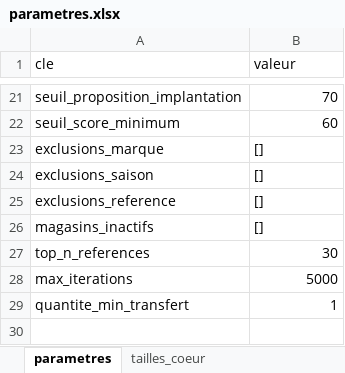
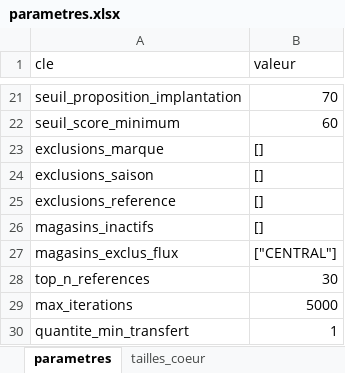
Before and after one commit to anthonyfootkorner-ctrl/FK-TEAM-PLANNER, an Excel workbook: StockFlowAI/config/parametres.xlsx, sheet parametres, drawn as a sheet; only a part is shown, gaps mark what is left out; values as stored, in another font and other column widths than the file's, no borders; the diff names each change by its address in the sheet, - before the commit and + after, or states it on an @@ line.

```diff
--- a/StockFlowAI/config/parametres.xlsx (sheet parametres)
+++ b/StockFlowAI/config/parametres.xlsx (sheet parametres)
+row 27: magasins_exclus_flux | ["CENTRAL"]
```
Also changed, not shown: 6 other files.
